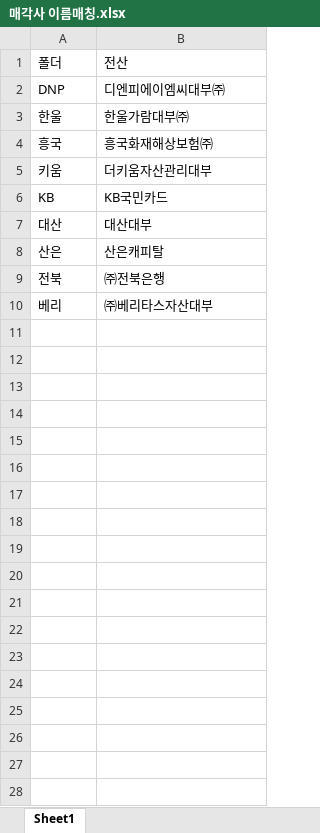
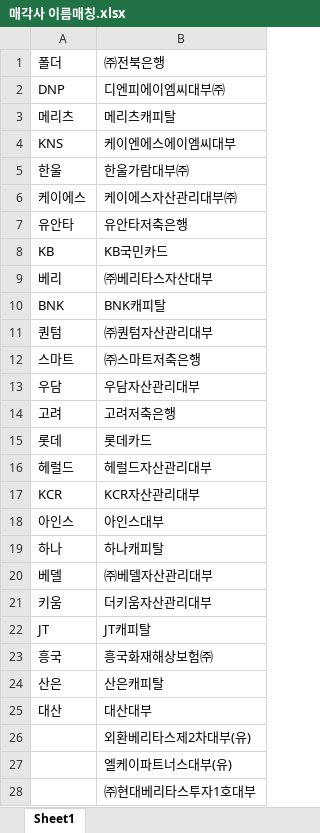
Before and after one commit to jbmyou/fileNaming, an Excel workbook: 파일/매각사 이름매칭.xlsx, sheet Sheet1, drawn as a sheet; only a part is shown; values as stored, in another font and other column widths than the file's, no borders; removed rows and columns are numbered as before the commit, all else as after; the diff covers the shown part only; the diff names each change by its address in the sheet, - before the commit and + after, or states it on an @@ line.

```diff
--- a/파일/매각사 이름매칭.xlsx (sheet Sheet1)
+++ b/파일/매각사 이름매칭.xlsx (sheet Sheet1)
-B1: 전산
+B1: ㈜전북은행
+row 3: 메리츠 | 메리츠캐피탈
+row 4: KNS | 케이엔에스에이엠씨대부
+row 6: 케이에스 | 케이에스자산관리대부㈜
+row 7: 유안타 | 유안타저축은행
@@ row 6 moved to row 8: KB @@
@@ row 10 moved to row 9: 베리 @@
+row 10: BNK | BNK캐피탈
+row 11: 퀀텀 | ㈜퀀텀자산관리대부
+row 12: 스마트 | ㈜스마트저축은행
+row 13: 우담 | 우담자산관리대부
+row 14: 고려 | 고려저축은행
+row 15: 롯데 | 롯데카드
+row 16: 헤럴드 | 헤럴드자산관리대부
+row 17: KCR | KCR자산관리대부
+row 18: 아인스 | 아인스대부
+row 19: 하나 | 하나캐피탈
+row 20: 베델 | ㈜베델자산관리대부
@@ row 5 moved to row 21: 키움 @@
+row 22: JT | JT캐피탈
@@ row 8 moved to row 24: 산은 @@
-row 9: 전북 | ㈜전북은행
+row 26:  | 외환베리타스제2차대부(유)
+row 27:  | 엘케이파트너스대부(유)
+row 28:  | ㈜현대베리타스투자1호대부
```
Also changed, not shown: 2 added rows elsewhere in this sheet, 1 other file.
